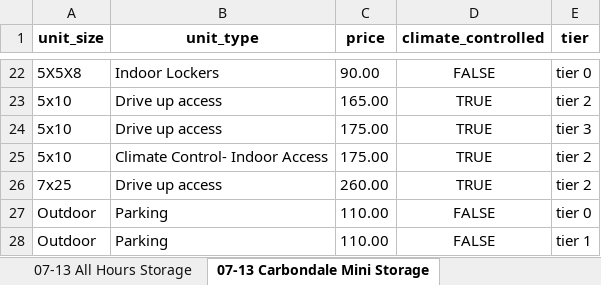
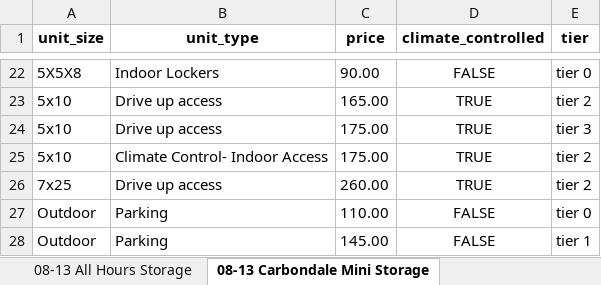
Before and after one commit to twdatascience/web-scraping-project, an Excel workbook: storage_results.xlsx, sheet 08-13 Carbondale Mini Storage, drawn as a sheet; only a part is shown, gaps mark what is left out; values as stored, in another font and other column widths than the file's, no borders; the diff names each change by its address in the sheet, - before the commit and + after, or states it on an @@ line.

```diff
--- a/storage_results.xlsx (sheet 08-13 Carbondale Mini Storage)
+++ b/storage_results.xlsx (sheet 08-13 Carbondale Mini Storage)
-sheet tab: 07-13 All Hours Storage
+sheet tab: 08-13 All Hours Storage
-sheet tab: 07-13 Carbondale Mini Storage
+sheet tab: 08-13 Carbondale Mini Storage
-C28 (price): 110.00
+C28 (price): 145.00
```
Also changed, not shown: sheet 08-13 StorageMart, sheet 08-13 Sopris Self Storage, sheet 08-13 Basalt Mini Storage, sheet 08-13 StorQuest Self Storage, other sheet tabs, 19 other files.
